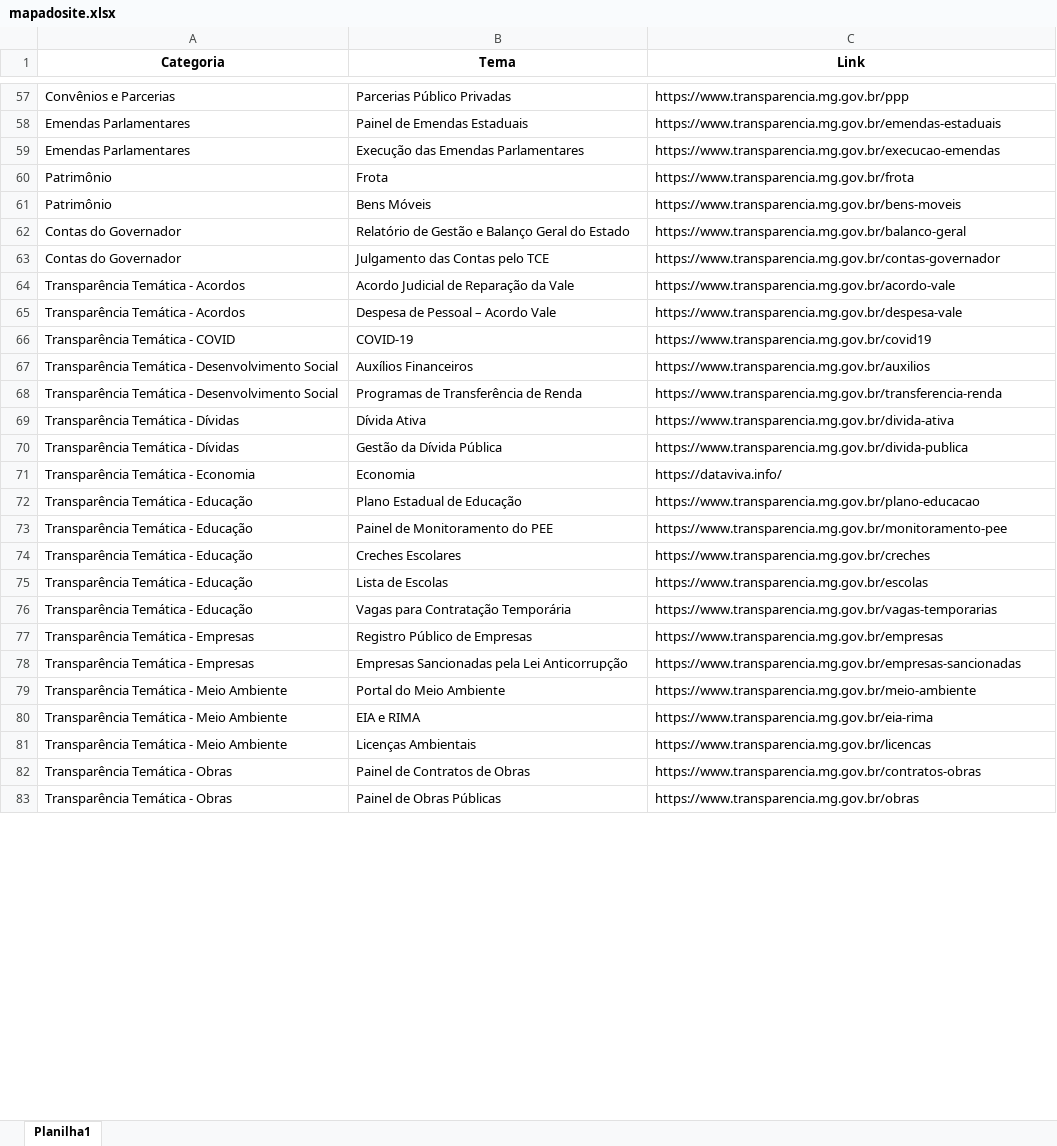
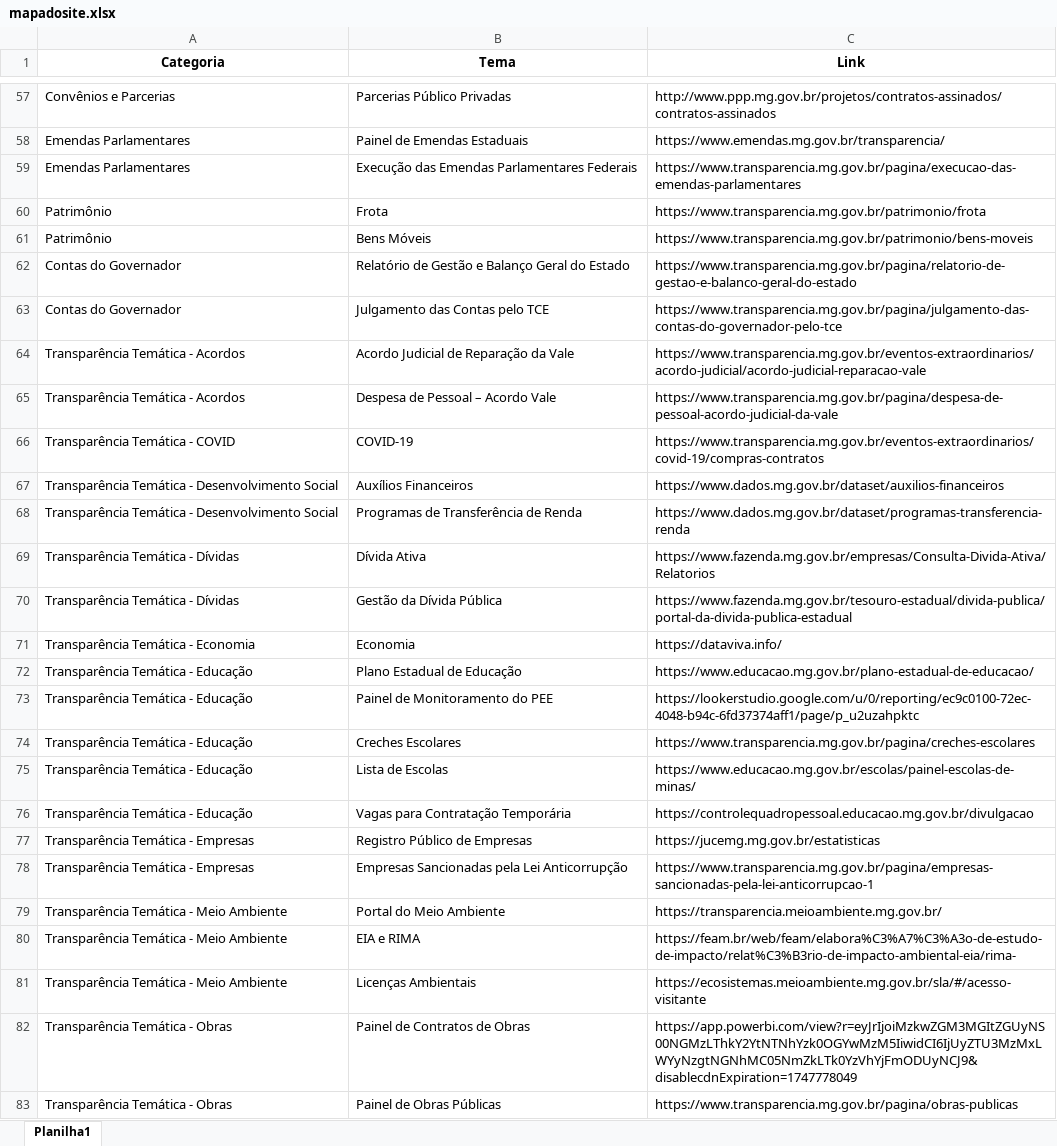
Before and after one commit to transparencia-mg/mapadosite, an Excel workbook: upload/mapadosite.xlsx, sheet Planilha1, drawn as a sheet; only a part is shown, gaps mark what is left out; values as stored, in another font and other column widths than the file's, no borders; the diff covers the shown part only; the diff names each change by its address in the sheet, - before the commit and + after, or states it on an @@ line.

```diff
--- a/upload/mapadosite.xlsx (sheet Planilha1)
+++ b/upload/mapadosite.xlsx (sheet Planilha1)
-C57 (Link): https://www.transparencia.mg.gov.br/ppp
+C57 (Link): http://www.ppp.mg.gov.br/projetos/contratos-assinados/contratos-assinados
-C58 (Link): https://www.transparencia.mg.gov.br/emendas-estaduais
+C58 (Link): https://www.emendas.mg.gov.br/transparencia/
-B59 (Tema): Execução das Emendas Parlamentares
+B59 (Tema): Execução das Emendas Parlamentares Federais
-C59 (Link): https://www.transparencia.mg.gov.br/execucao-emendas
+C59 (Link): https://www.transparencia.mg.gov.br/pagina/execucao-das-emendas-parlamentares
-C60 (Link): https://www.transparencia.mg.gov.br/frota
+C60 (Link): https://www.transparencia.mg.gov.br/patrimonio/frota
-C61 (Link): https://www.transparencia.mg.gov.br/bens-moveis
+C61 (Link): https://www.transparencia.mg.gov.br/patrimonio/bens-moveis
-C62 (Link): https://www.transparencia.mg.gov.br/balanco-geral
+C62 (Link): https://www.transparencia.mg.gov.br/pagina/relatorio-de-gestao-e-balanco-geral-do-estado
-C63 (Link): https://www.transparencia.mg.gov.br/contas-governador
+C63 (Link): https://www.transparencia.mg.gov.br/pagina/julgamento-das-contas-do-governador-pelo-tce
-C64 (Link): https://www.transparencia.mg.gov.br/acordo-vale
+C64 (Link): https://www.transparencia.mg.gov.br/eventos-extraordinarios/acordo-judicial/acordo-judicial-reparacao-vale
-C65 (Link): https://www.transparencia.mg.gov.br/despesa-vale
+C65 (Link): https://www.transparencia.mg.gov.br/pagina/despesa-de-pessoal-acordo-judicial-da-vale
-C66 (Link): https://www.transparencia.mg.gov.br/covid19
+C66 (Link): https://www.transparencia.mg.gov.br/eventos-extraordinarios/covid-19/compras-contratos
-C67 (Link): https://www.transparencia.mg.gov.br/auxilios
+C67 (Link): https://www.dados.mg.gov.br/dataset/auxilios-financeiros
-C68 (Link): https://www.transparencia.mg.gov.br/transferencia-renda
+C68 (Link): https://www.dados.mg.gov.br/dataset/programas-transferencia-renda
-C69 (Link): https://www.transparencia.mg.gov.br/divida-ativa
+C69 (Link): https://www.fazenda.mg.gov.br/empresas/Consulta-Divida-Ativa/Relatorios
-C70 (Link): https://www.transparencia.mg.gov.br/divida-publica
+C70 (Link): https://www.fazenda.mg.gov.br/tesouro-estadual/divida-publica/portal-da-divida-publica-estadual
-C72 (Link): https://www.transparencia.mg.gov.br/plano-educacao
+C72 (Link): https://www.educacao.mg.gov.br/plano-estadual-de-educacao/
-C73 (Link): https://www.transparencia.mg.gov.br/monitoramento-pee
+C73 (Link): https://lookerstudio.google.com/u/0/reporting/ec9c0100-72ec-4048-b94c-6fd37374aff1/page/p_u2uzahpktc
-C74 (Link): https://www.transparencia.mg.gov.br/creches
+C74 (Link): https://www.transparencia.mg.gov.br/pagina/creches-escolares
-C75 (Link): https://www.transparencia.mg.gov.br/escolas
+C75 (Link): https://www.educacao.mg.gov.br/escolas/painel-escolas-de-minas/
-C76 (Link): https://www.transparencia.mg.gov.br/vagas-temporarias
+C76 (Link): https://controlequadropessoal.educacao.mg.gov.br/divulgacao
-C77 (Link): https://www.transparencia.mg.gov.br/empresas
+C77 (Link): https://jucemg.mg.gov.br/estatisticas
-C78 (Link): https://www.transparencia.mg.gov.br/empresas-sancionadas
+C78 (Link): https://www.transparencia.mg.gov.br/pagina/empresas-sancionadas-pela-lei-anticorrupcao-1
-C79 (Link): https://www.transparencia.mg.gov.br/meio-ambiente
+C79 (Link): https://transparencia.meioambiente.mg.gov.br/
-C80 (Link): https://www.transparencia.mg.gov.br/eia-rima
+C80 (Link): https://feam.br/web/feam/elabora%C3%A7%C3%A3o-de-estudo-de-impacto/relat%C3%B3rio-de-impacto-ambiental-eia/rima-
-C81 (Link): https://www.transparencia.mg.gov.br/licencas
+C81 (Link): https://ecosistemas.meioambiente.mg.gov.br/sla/#/acesso-visitante
-C82 (Link): https://www.transparencia.mg.gov.br/contratos-obras
+C82 (Link): https://app.powerbi.com/view?r=eyJrIjoiMzkwZGM3MGItZGUyNS00NGMzLThkY2YtNTNhYzk0OGYwMzM5IiwidCI6IjUyZTU3MzMxLWYyNzgtNGNhMC05NmZkLTk0YzVhYjFmODUyNCJ9&disablecdnExpiration=1747778049
-C83 (Link): https://www.transparencia.mg.gov.br/obras
+C83 (Link): https://www.transparencia.mg.gov.br/pagina/obras-publicas
```
Also changed, not shown: 65 edited cells elsewhere in this sheet.
